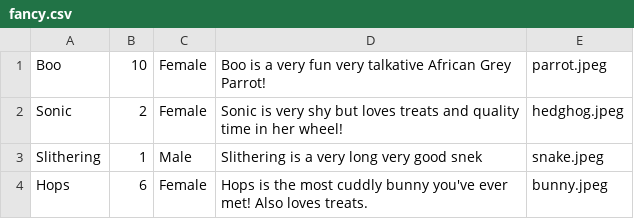
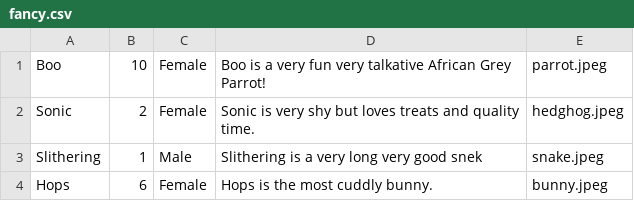
Before and after one commit to j-toups/Paws-and-Claws, a CSV file: db/fancy.csv, drawn as a sheet.

```diff
--- a/db/fancy.csv
+++ b/db/fancy.csv
@@ -1,4 +1,4 @@
 Boo, 10, Female, Boo is a very fun very talkative African Grey Parrot!, parrot.jpeg
-Sonic, 2, Female, Sonic is very shy but loves treats and quality time in her wheel!, hedghog.jpeg
+Sonic, 2, Female, Sonic is very shy but loves treats and quality time., hedghog.jpeg
 Slithering, 1, Male, Slithering is a very long very good snek, snake.jpeg
-Hops, 6, Female, Hops is the most cuddly bunny you've ever met! Also loves treats., bunny.jpeg
+Hops, 6, Female, Hops is the most cuddly bunny., bunny.jpeg
```
Also changed, not shown: 1 other file.
